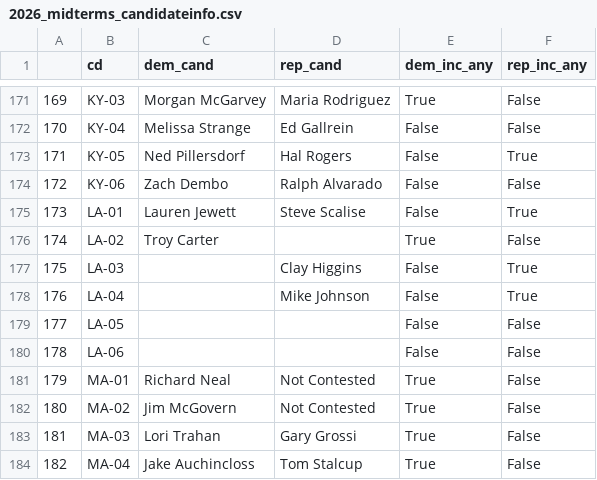
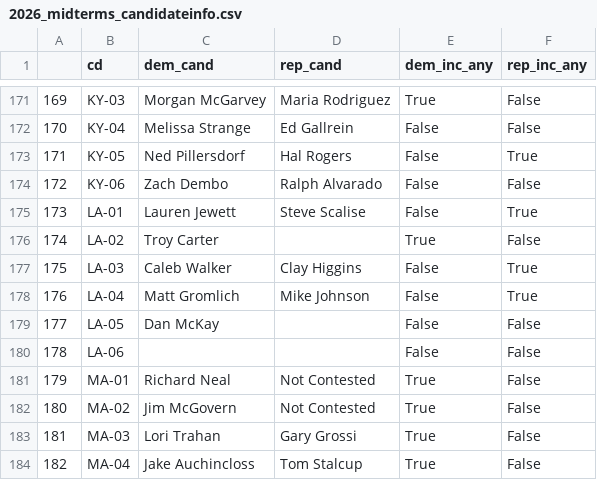
Before and after one commit to Hackquantumcpp/snoutcounter-midterms-2026-model, a CSV file: 2026_data/2026_midterms_candidateinfo.csv, drawn as a sheet; only a part is shown, gaps mark what is left out.

```diff
--- a/2026_data/2026_midterms_candidateinfo.csv
+++ b/2026_data/2026_midterms_candidateinfo.csv
@@ -176,5 +176,5 @@
 174,LA-02,Troy Carter,,True,False
-175,LA-03,,Clay Higgins,False,True
-176,LA-04,,Mike Johnson,False,True
-177,LA-05,,,False,False
+175,LA-03,Caleb Walker,Clay Higgins,False,True
+176,LA-04,Matt Gromlich,Mike Johnson,False,True
+177,LA-05,Dan McKay,,False,False
 178,LA-06,,,False,False
```
Also changed, not shown: model_output/house_predictions.csv, prediction/house/display_data/all_data.csv, 22 other files.
